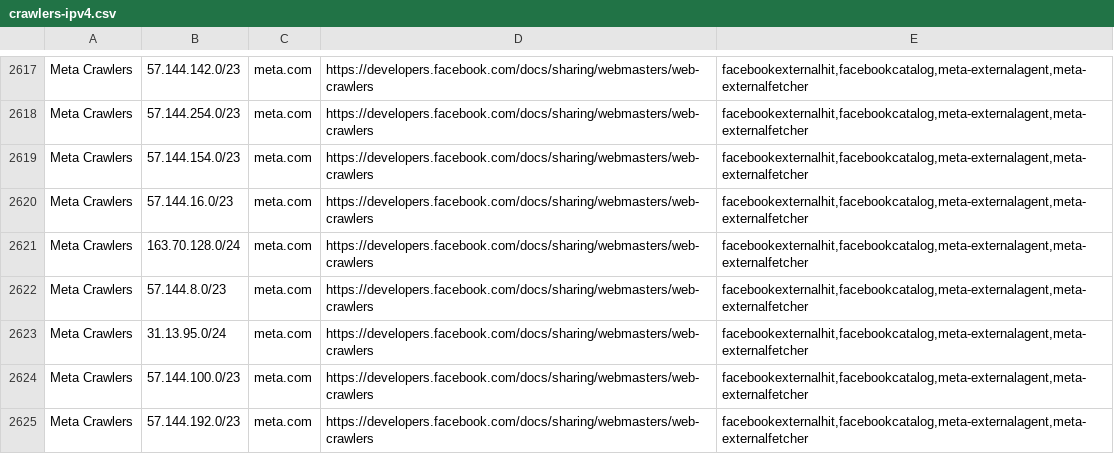
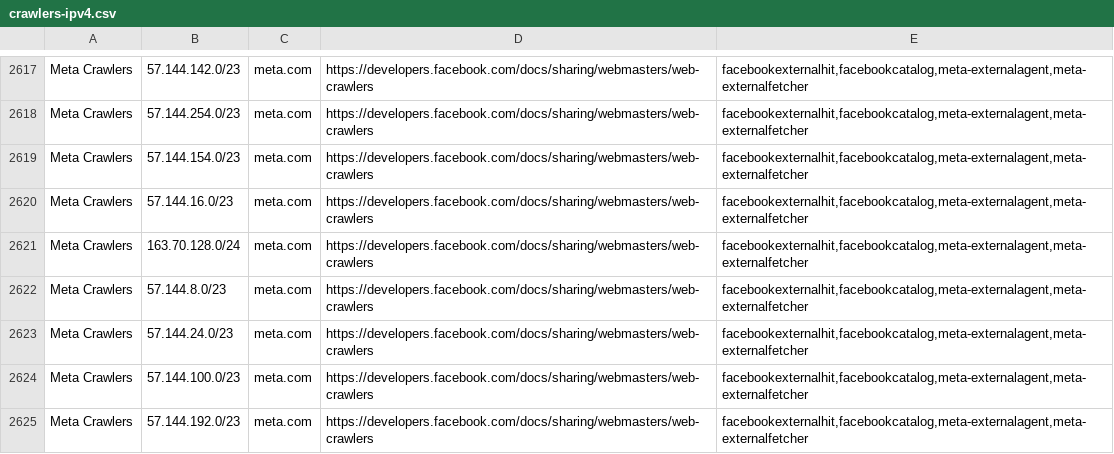
Before and after one commit to hexydec/ip-ranges, a CSV file: output/crawlers-ipv4.csv, drawn as a sheet; only a part is shown, gaps mark what is left out; the diff names each change by its address in the sheet, - before the commit and + after, or states it on an @@ line.

```diff
--- a/output/crawlers-ipv4.csv
+++ b/output/crawlers-ipv4.csv
-B2623: 31.13.95.0/24
+B2623: 57.144.24.0/23
```
Also changed, not shown: output/crawlers-ipv6.csv, output/crawlers.csv, 21 other files.
